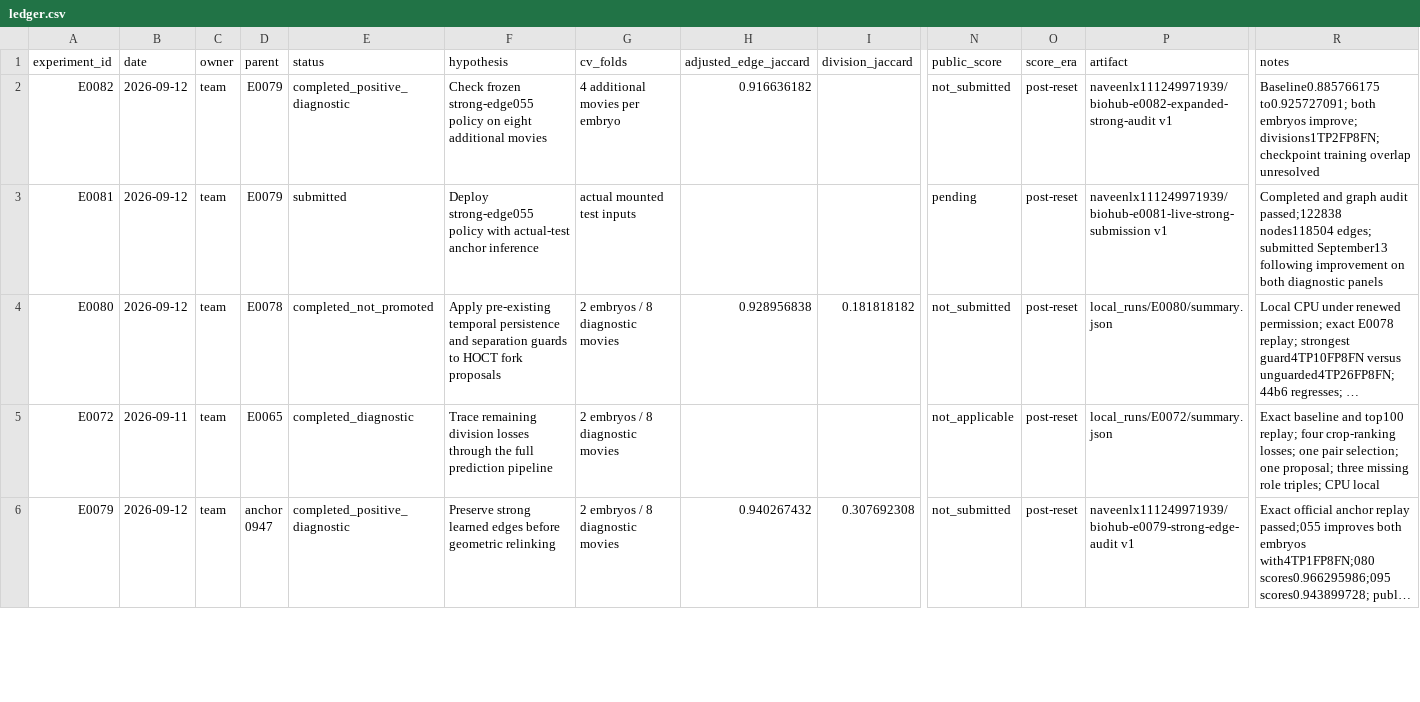
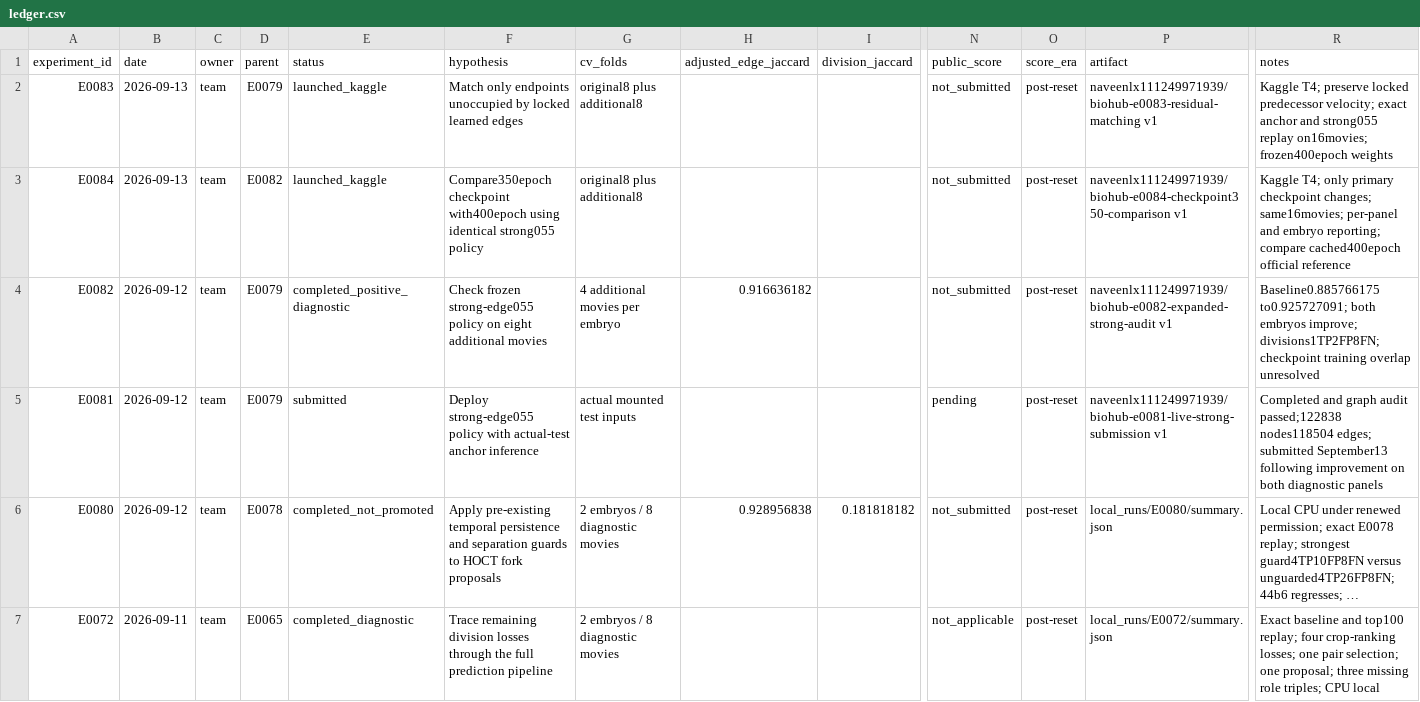
Before and after one commit to naveenlx111-svg/Biohub, a CSV file: experiments/ledger.csv, drawn as a sheet; only a part is shown, gaps mark what is left out; the shorter side is filled out with more unchanged rows; long unchanged cells end in …; rows hold the shown columns only; the diff names each change by its address in the sheet, - before the commit and + after, or states it on an @@ line.

Commit message:
Launch Kaggle residual matching and checkpoint comparison on sixteen movies

```diff
--- a/experiments/ledger.csv
+++ b/experiments/ledger.csv
+row 2: E0083 | 2026-09-13 | team | E0079 | launched_kaggle | Match only endpoints unoccupied by locked learned edges | original8 plus additional8 |  |  | not_submitted | post-reset | naveenlx111249971939/biohub-e0083-residual-matching v1 | Kaggle T4; preserve locked predecessor velocity; exact anchor and strong055 replay on16movies; frozen400epoch weights
+row 3: E0084 | 2026-09-13 | team | E0082 | launched_kaggle | Compare350epoch checkpoint with400epoch using identical strong055 policy | original8 plus additional8 |  |  | not_submitted | post-reset | naveenlx111249971939/biohub-e0084-checkpoint350-comparison v1 | Kaggle T4; only primary checkpoint changes; same16movies; per-panel and embryo reporting; compare cached400epoch official reference
```
Also changed, not shown: 8 other files.
